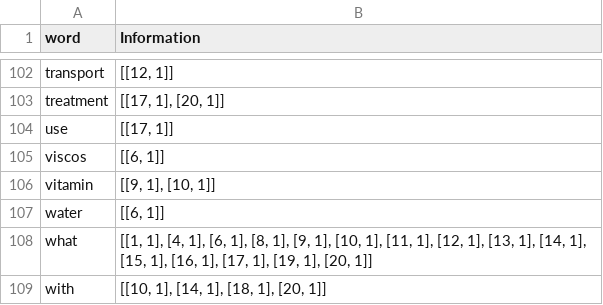
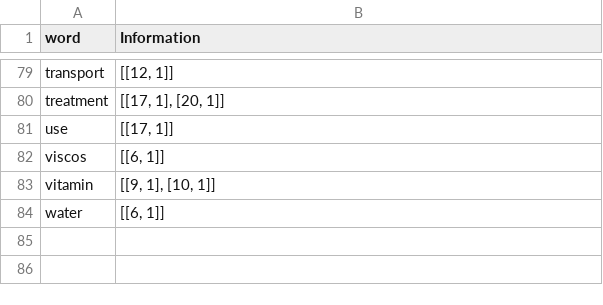
Before and after one commit to miraq3bnkc/Info_retrieval, a CSV file: queries.csv, drawn as a sheet; only a part is shown, gaps mark what is left out; the diff covers the shown part only; the diff names each change by its address in the sheet, - before the commit and + after, or states it on an @@ line.

```diff
--- a/queries.csv
+++ b/queries.csv
-row 108: what | [[1, 1], [4, 1], [6, 1], [8, 1], [9, 1], [10, 1], [11, 1], [12, 1], [13, 1], [14, 1], [15, 1], [16, 1], [17, 1], [19, 1], [20, 1]]
-row 109: with | [[10, 1], [14, 1], [18, 1], [20, 1]]
```
Also changed, not shown: 23 removed rows elsewhere in this file, vsm_rankings.csv, 4 other files.
